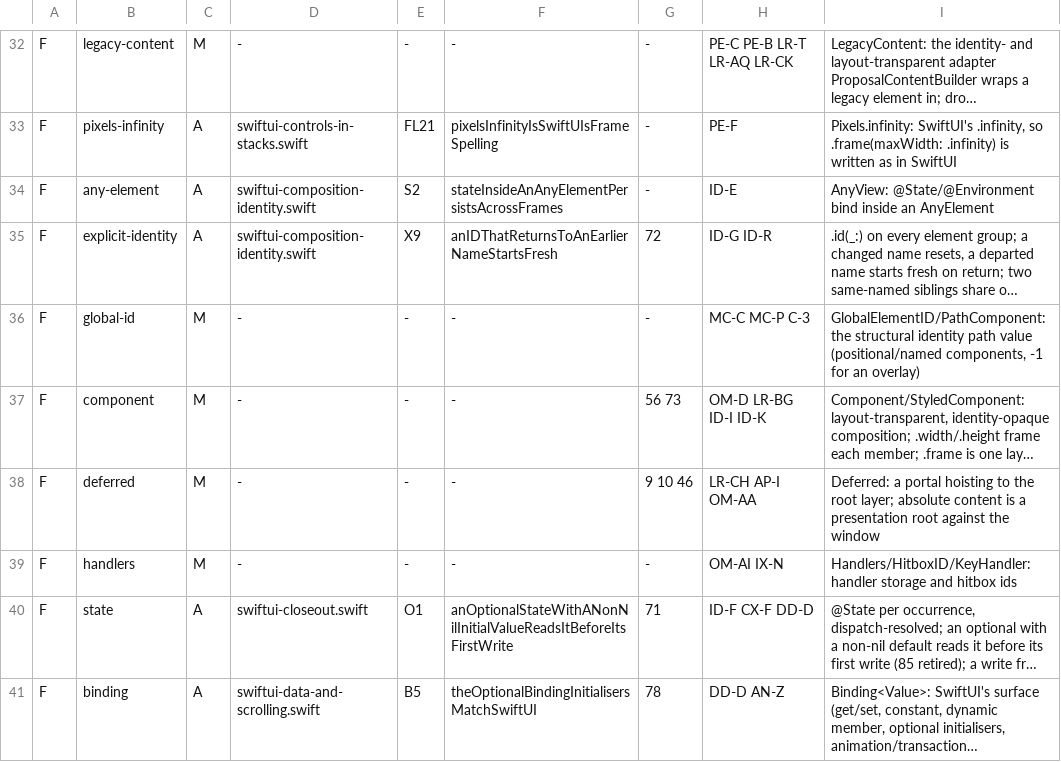
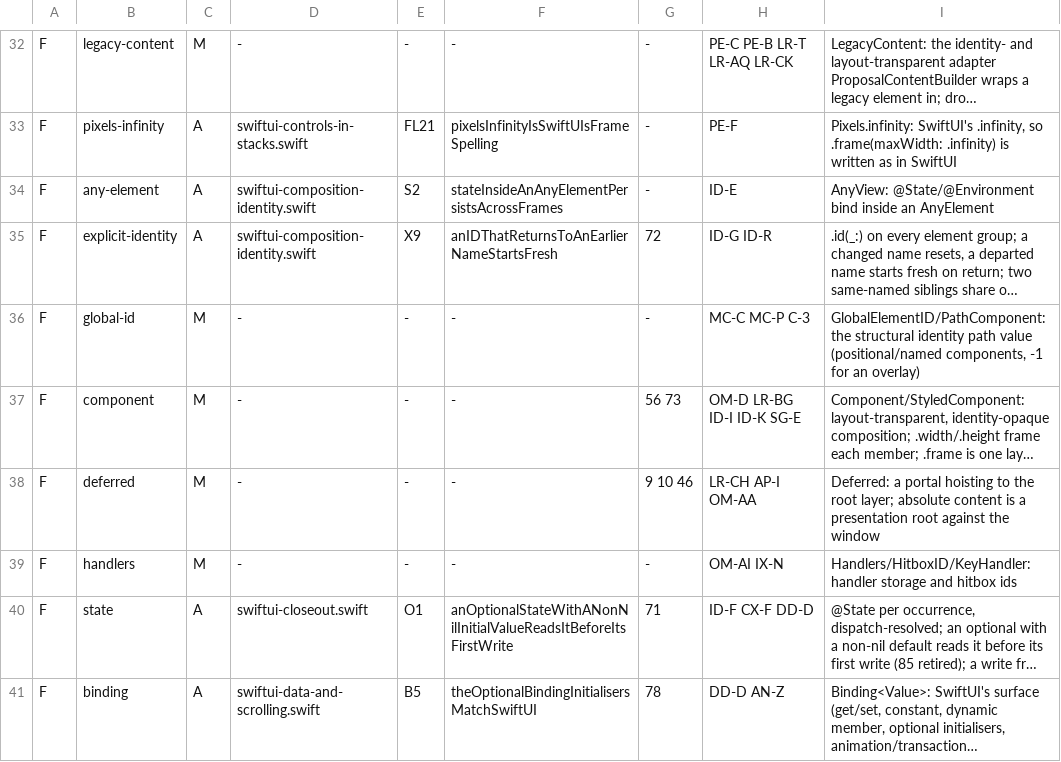
Before and after one commit to mburger89/MetalUI, a TSV file: docs/probes/closeout-inventory-map.tsv, drawn as a sheet; only a part is shown, gaps mark what is left out; long unchanged cells end in …; the diff names each change by its address in the sheet, - before the commit and + after, or states it on an @@ line.

```diff
--- a/docs/probes/closeout-inventory-map.tsv
+++ b/docs/probes/closeout-inventory-map.tsv
-H37: OM-D LR-BG ID-I ID-K
+H37: OM-D LR-BG ID-I ID-K SG-E
```
Also changed, not shown: 3 other files.
